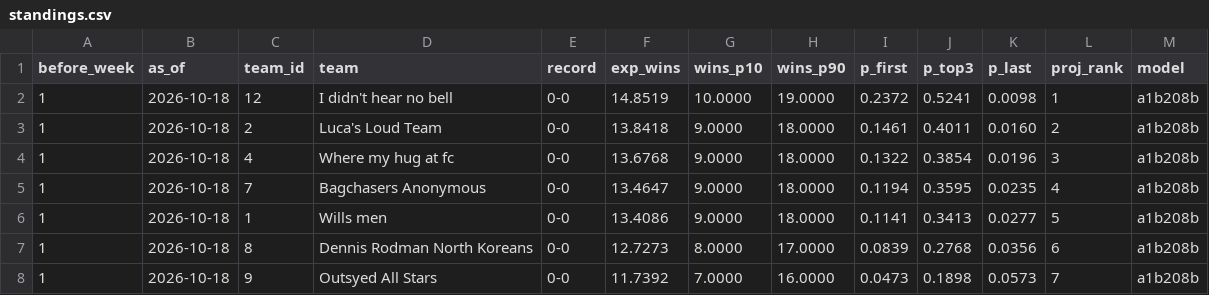
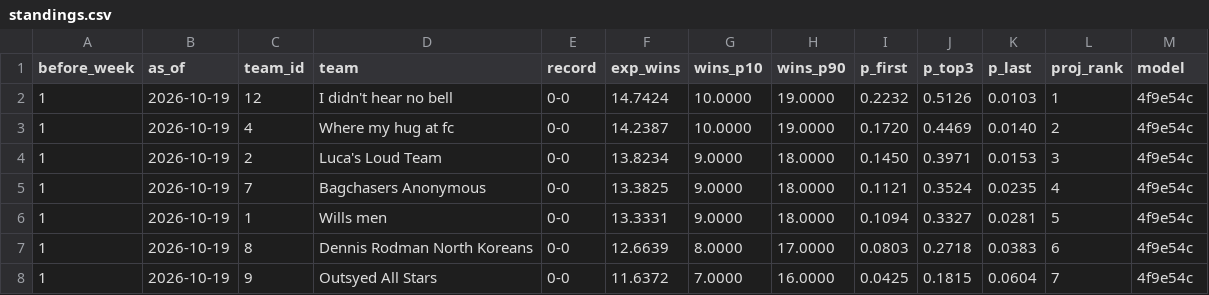
Before and after one commit to Will0Wot/Fantasy_Calculator, a CSV file: tracking/2026-27/standings.csv, drawn as a sheet; only a part is shown; the diff covers the shown part only.

```diff
--- a/tracking/2026-27/standings.csv
+++ b/tracking/2026-27/standings.csv
@@ -1,8 +1,8 @@
 before_week,as_of,team_id,team,record,exp_wins,wins_p10,wins_p90,p_first,p_top3,p_last,proj_rank,model
-1,2026-10-18,12,I didn't hear no bell,0-0,14.8519,10.0000,19.0000,0.2372,0.5241,0.0098,1,a1b208b
-1,2026-10-18,2,Luca's Loud Team,0-0,13.8418,9.0000,18.0000,0.1461,0.4011,0.0160,2,a1b208b
-1,2026-10-18,4,Where my hug at fc,0-0,13.6768,9.0000,18.0000,0.1322,0.3854,0.0196,3,a1b208b
-1,2026-10-18,7,Bagchasers Anonymous,0-0,13.4647,9.0000,18.0000,0.1194,0.3595,0.0235,4,a1b208b
-1,2026-10-18,1,Wills men,0-0,13.4086,9.0000,18.0000,0.1141,0.3413,0.0277,5,a1b208b
-1,2026-10-18,8,Dennis Rodman North Koreans,0-0,12.7273,8.0000,17.0000,0.0839,0.2768,0.0356,6,a1b208b
-1,2026-10-18,9,Outsyed All Stars,0-0,11.7392,7.0000,16.0000,0.0473,0.1898,0.0573,7,a1b208b
+1,2026-10-19,12,I didn't hear no bell,0-0,14.7424,10.0000,19.0000,0.2232,0.5126,0.0103,1,4f9e54c
+1,2026-10-19,4,Where my hug at fc,0-0,14.2387,10.0000,19.0000,0.1720,0.4469,0.0140,2,4f9e54c
+1,2026-10-19,2,Luca's Loud Team,0-0,13.8234,9.0000,18.0000,0.1450,0.3971,0.0153,3,4f9e54c
+1,2026-10-19,7,Bagchasers Anonymous,0-0,13.3825,9.0000,18.0000,0.1121,0.3524,0.0235,4,4f9e54c
+1,2026-10-19,1,Wills men,0-0,13.3331,9.0000,18.0000,0.1094,0.3327,0.0281,5,4f9e54c
+1,2026-10-19,8,Dennis Rodman North Koreans,0-0,12.6639,8.0000,17.0000,0.0803,0.2718,0.0383,6,4f9e54c
+1,2026-10-19,9,Outsyed All Stars,0-0,11.6372,7.0000,16.0000,0.0425,0.1815,0.0604,7,4f9e54c
```
Also changed, not shown: 31 edited cells elsewhere in this file, tracking/2026-27/matchups.csv, tracking/2026-27/players.csv.
